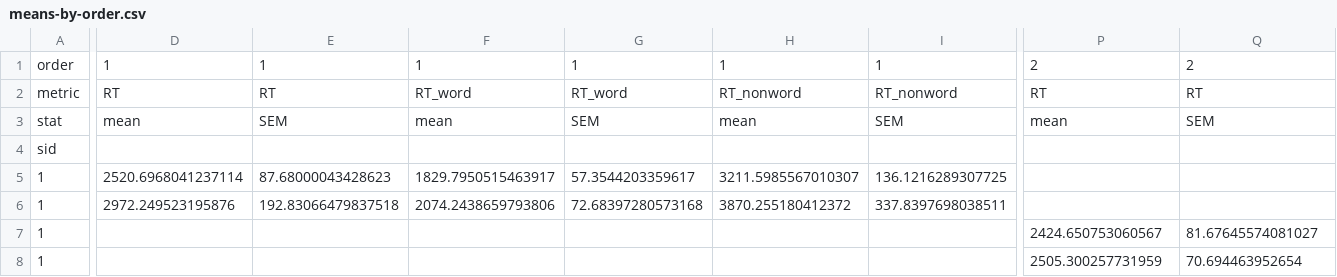
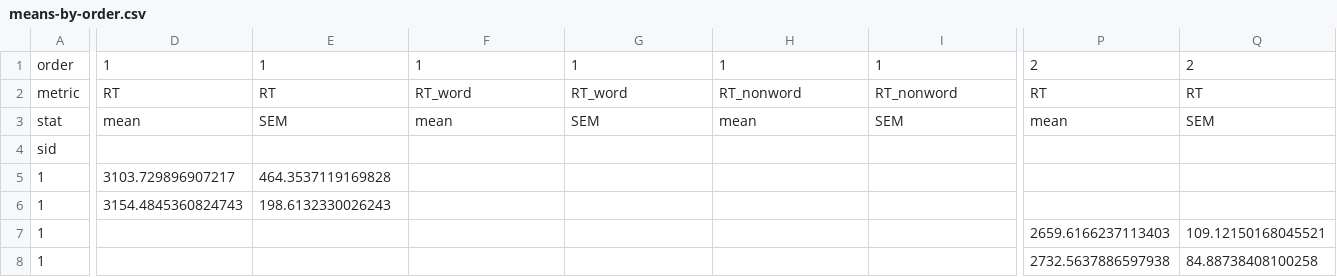
Before and after one commit to MrBrezina/disfluency-study, a CSV file: data/results/means-by-order.csv, drawn as a sheet; only a part is shown, gaps mark what is left out; the diff covers the shown part only; the diff names each change by its address in the sheet, - before the commit and + after, or states it on an @@ line.

```diff
--- a/data/results/means-by-order.csv
+++ b/data/results/means-by-order.csv
-D5: 2520.6968041237114
+D5: 3103.729896907217
-E5: 87.68000043428623
+E5: 464.3537119169828
-F5: 1829.7950515463917
+F5: (empty)
-G5: 57.3544203359617
+G5: (empty)
-H5: 3211.5985567010307
+H5: (empty)
-I5: 136.1216289307725
+I5: (empty)
-D6: 2972.249523195876
+D6: 3154.4845360824743
-E6: 192.83066479837518
+E6: 198.6132330026243
-F6: 2074.2438659793806
+F6: (empty)
-G6: 72.68397280573168
+G6: (empty)
-H6: 3870.255180412372
+H6: (empty)
-I6: 337.8397698038511
+I6: (empty)
-P7: 2424.650753060567
+P7: 2659.6166237113403
-Q7: 81.67645574081027
+Q7: 109.12150168045521
-P8: 2505.300257731959
+P8: 2732.5637886597938
-Q8: 70.694463952654
+Q8: 84.88738408100258
```
Also changed, not shown: 2 added rows, 2 removed rows and 48 edited cells elsewhere in this file, data/results/means-by-design-expertise.csv, data/results/means-by-first-font.csv, 13 other files.
